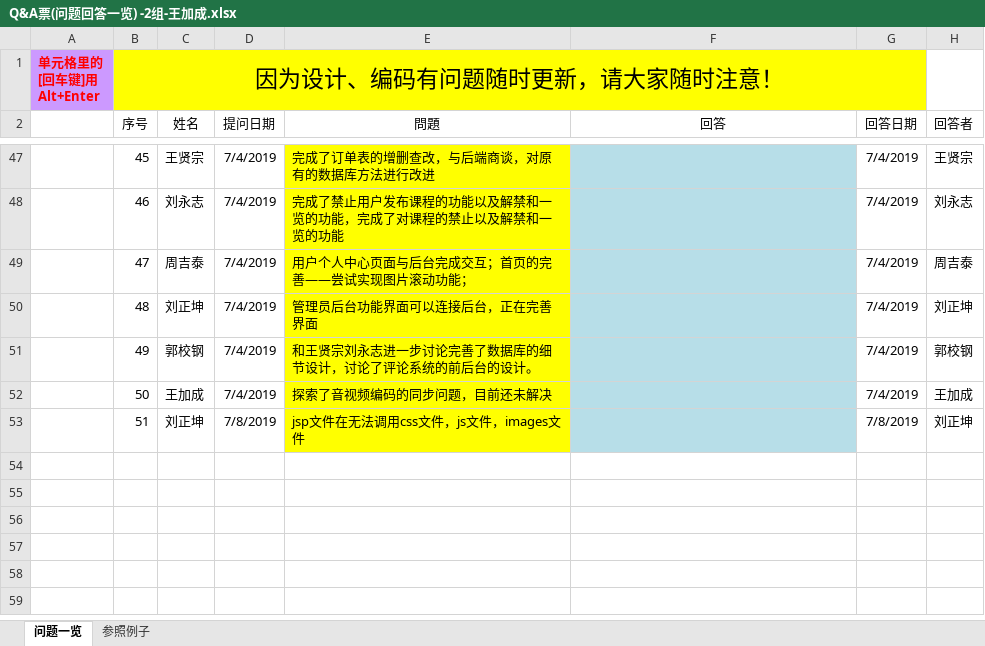
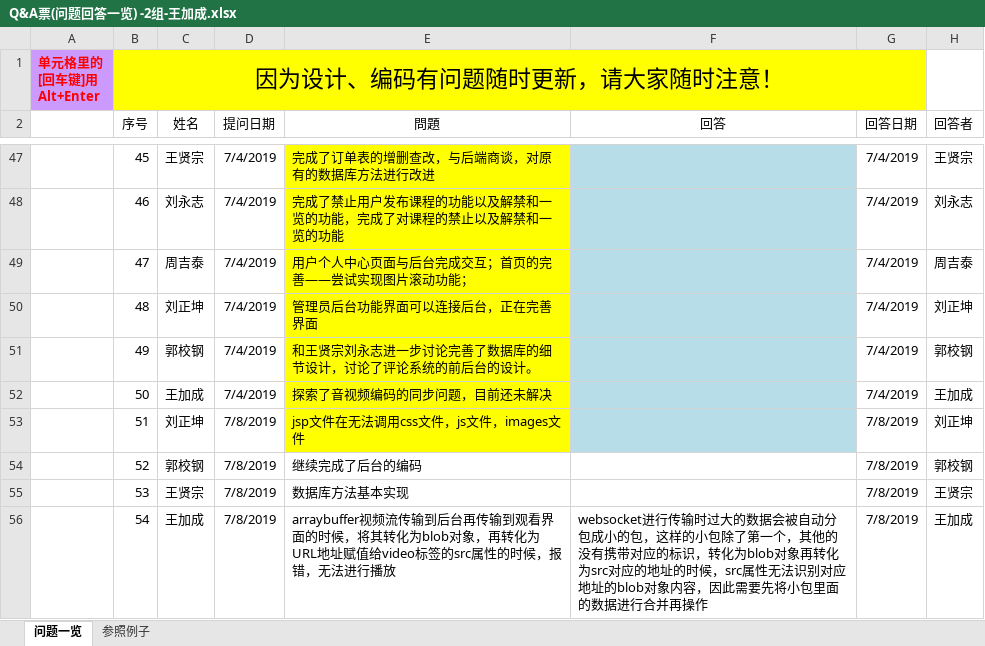
Before and after one commit to elearning-team/elearning, an Excel workbook: 公共/Q&A票(问题回答一览) -2组-王加成.xlsx, sheet 问题一览, drawn as a sheet; only a part is shown, gaps mark what is left out; values as stored, in another font and other column widths than the file's, no borders; the diff names each change by its address in the sheet, - before the commit and + after, or states it on an @@ line.

```diff
--- a/公共/Q&A票(问题回答一览) -2组-王加成.xlsx (sheet 问题一览)
+++ b/公共/Q&A票(问题回答一览) -2组-王加成.xlsx (sheet 问题一览)
+row 54:  | 52 | 郭校钢 | 7/8/2019 | 继续完成了后台的编码 |  | 7/8/2019 | 郭校钢
+row 55:  | 53 | 王贤宗 | 7/8/2019 | 数据库方法基本实现 |  | 7/8/2019 | 王贤宗
+row 56:  | 54 | 王加成 | 7/8/2019 | arraybuffer视频流传输到后台再传输到观看界面的时候，将其转化为blob对象，再转化为URL地址赋值给video标签的src属性的时候，报错，无法进行播放 | websocket进行传输时过大的数据会被自动分包成小的包，这样的小包除了第一个，其他的没有携带对应的标识，转化为blob对象再转化为src对应的地址的时候，src属性无法识别对应地址的blob对象内容，因此需要先将小包里面的数据进行合并再操作 | 7/8/2019 | 王加成
```
Also changed, not shown: 1 other file.
